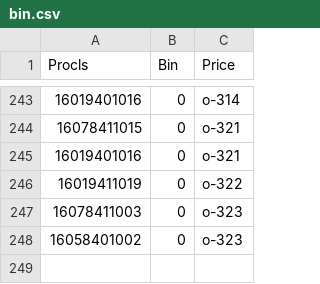
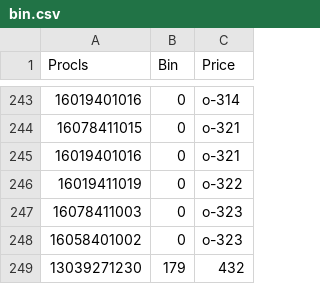
Before and after one commit to smilingbread/test, a CSV file: python/Bin/data/bin.csv, drawn as a sheet; only a part is shown, gaps mark what is left out.

```diff
--- a/python/Bin/data/bin.csv
+++ b/python/Bin/data/bin.csv
@@ -248 +248,2 @@ Procls,Bin,Price
 16058401002,0,o-323
+13039271230,179,432
```
Also changed, not shown: 3 other files.
